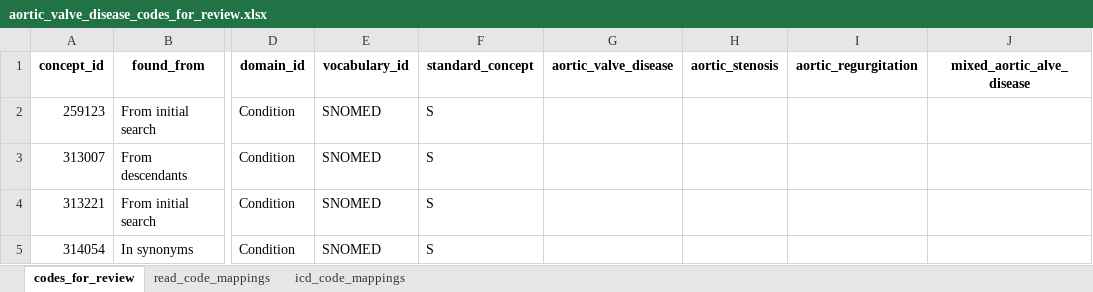
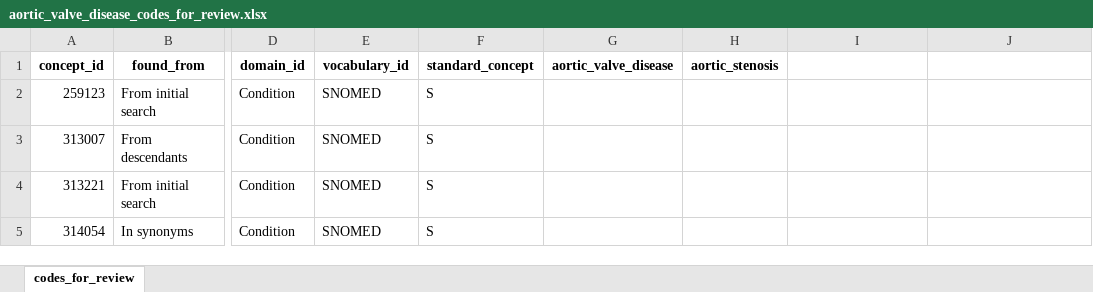
Before and after one commit to heron-uk/HERON-UK-02-002-CVDValveReplacement, an Excel workbook: diagnostics_code/aortic_valve_disease_codes_for_review.xlsx, sheet codes_for_review, drawn as a sheet; only a part is shown, gaps mark what is left out; values as stored, in another font and other column widths than the file's, no borders; the diff names each change by its address in the sheet, - before the commit and + after, or states it on an @@ line.

```diff
--- a/diagnostics_code/aortic_valve_disease_codes_for_review.xlsx (sheet codes_for_review)
+++ b/diagnostics_code/aortic_valve_disease_codes_for_review.xlsx (sheet codes_for_review)
-sheet tab: read_code_mappings
-sheet tab: icd_code_mappings
-I1: aortic_regurgitation
+I1: (empty)
-J1: mixed_aortic_alve_disease
+J1: (empty)
```
Also changed, not shown: 4 other files.
